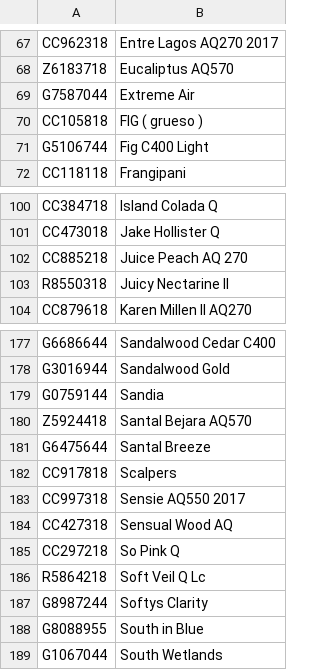
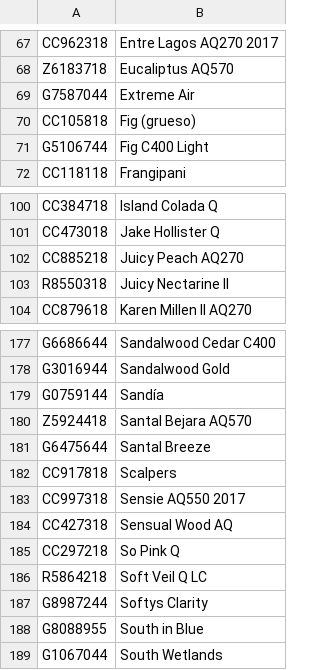
Before and after one commit to hdsp4/hojas, a CSV file: pdfs/mapeo.csv, drawn as a sheet; only a part is shown, gaps mark what is left out; the diff covers the shown part only.

```diff
--- a/pdfs/mapeo.csv
+++ b/pdfs/mapeo.csv
@@ -69,3 +69,3 @@ Z6183718;Eucaliptus AQ570
 G7587044;Extreme Air
-CC105818;FIG ( grueso )
+CC105818;Fig (grueso)
 G5106744;Fig C400 Light
@@ -101,3 +101,3 @@ CC384718;Island Colada Q
 CC473018;Jake Hollister Q
-CC885218;Juice Peach AQ 270
+CC885218;Juicy Peach AQ270
 R8550318;Juicy Nectarine II
@@ -178,3 +178,3 @@ G6686644;Sandalwood Cedar C400
 G3016944;Sandalwood Gold
-G0759144;Sandia
+G0759144;Sandía
 Z5924418;Santal Bejara AQ570
@@ -185,3 +185,3 @@ CC427318;Sensual Wood AQ
 CC297218;So Pink Q
-R5864218;Soft Veil Q Lc
+R5864218;Soft Veil Q LC
 G8987244;Softys Clarity
```
Also changed, not shown: 1 added row, 1 removed row and 26 edited cells elsewhere in this file, mapeo.csv, 1 other file.
